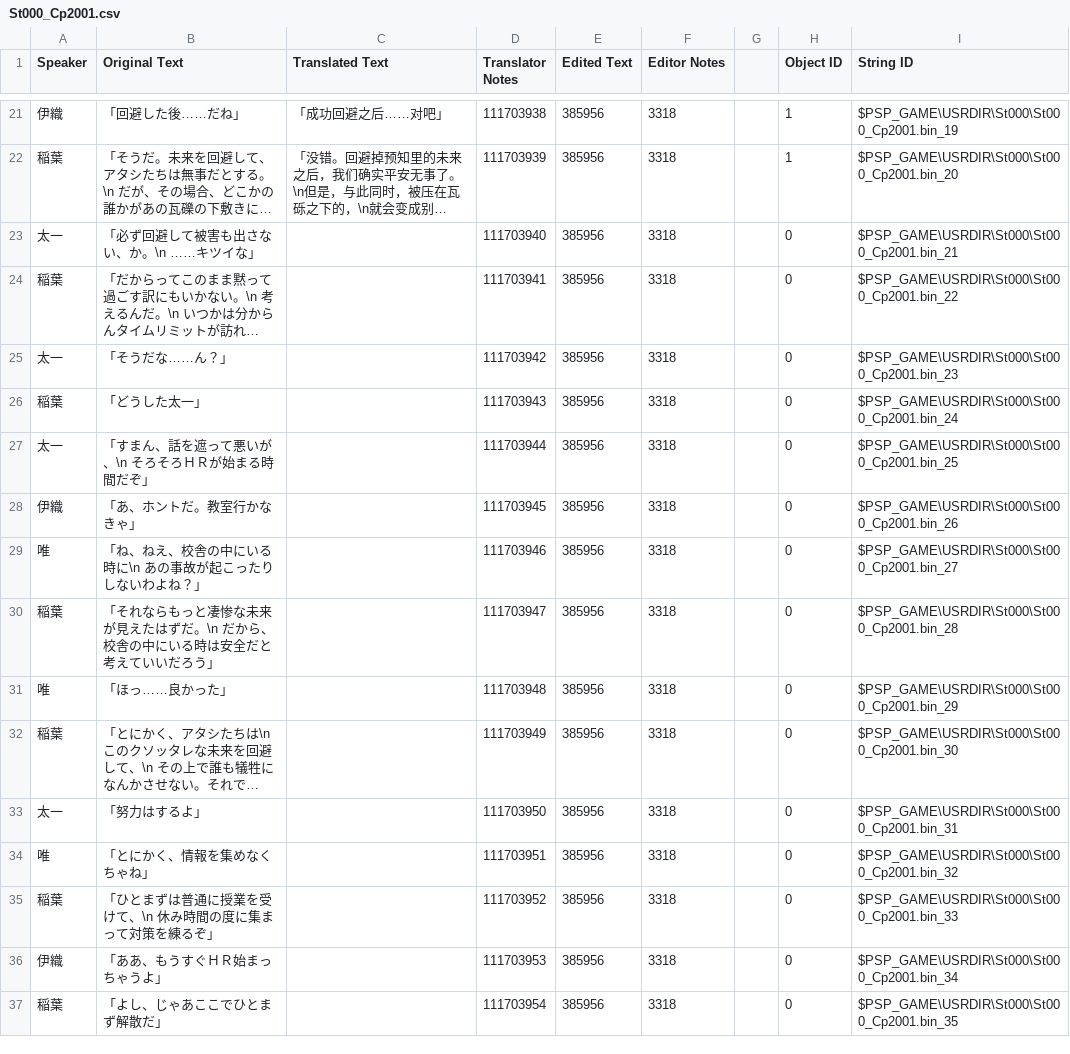
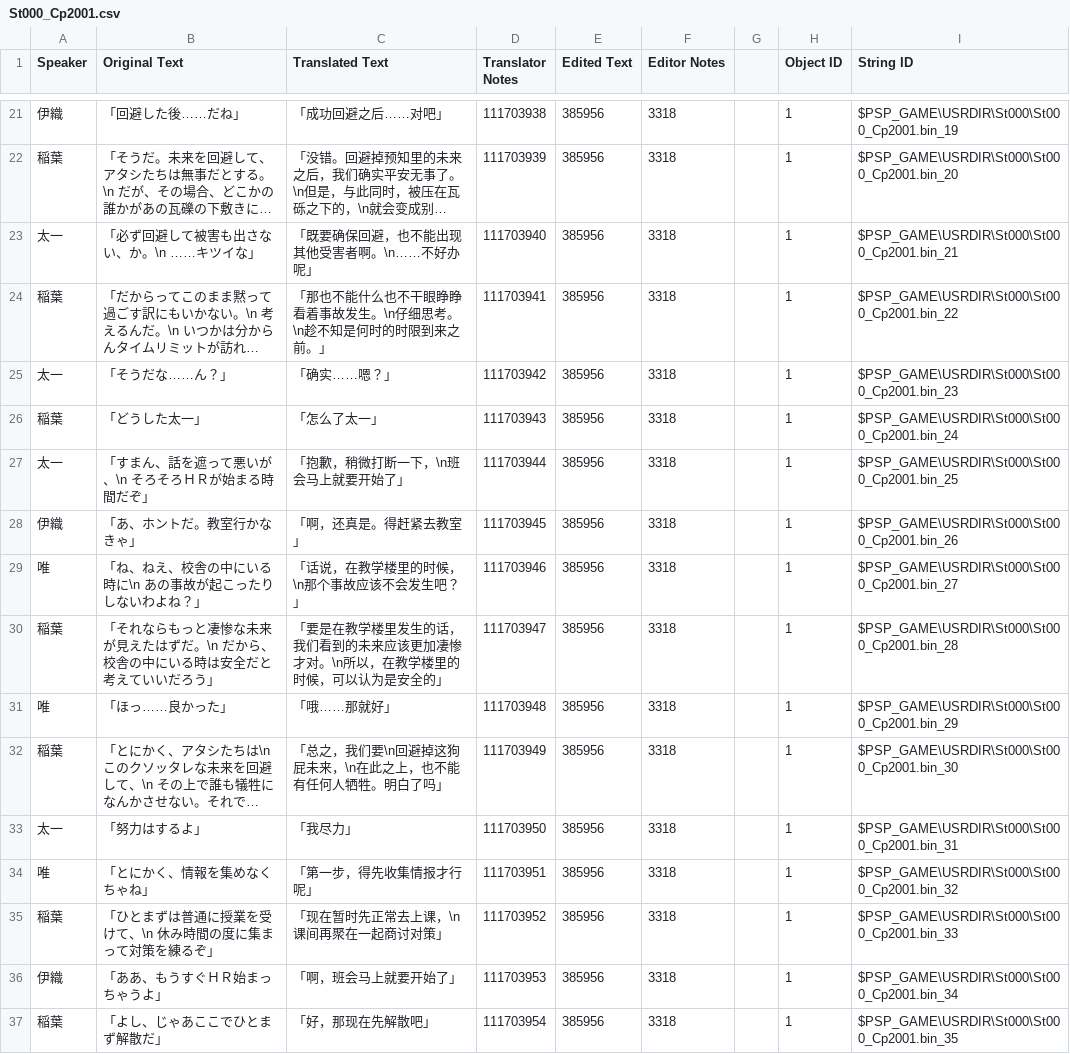
Before and after one commit to kotori-bbt/kkrcyrCN, a CSV file: csv/St000_Cp2001.csv, drawn as a sheet; only a part is shown, gaps mark what is left out; long unchanged cells end in …; the diff names each change by its address in the sheet, - before the commit and + after, or states it on an @@ line.

```diff
--- a/csv/St000_Cp2001.csv
+++ b/csv/St000_Cp2001.csv
-C23 (Translated Text): (empty)
+C23 (Translated Text): 「既要确保回避，也不能出现其他受害者啊。\n……不好办呢」
-H23:H37 (Object ID): 0
+H23:H37 (Object ID): 1
-C24 (Translated Text): (empty)
+C24 (Translated Text): 「那也不能什么也不干眼睁睁看着事故发生。\n仔细思考。\n趁不知是何时的时限到来之前。」
-C25 (Translated Text): (empty)
+C25 (Translated Text): 「确实……嗯？」
-C26 (Translated Text): (empty)
+C26 (Translated Text): 「怎么了太一」
-C27 (Translated Text): (empty)
+C27 (Translated Text): 「抱歉，稍微打断一下，\n班会马上就要开始了」
-C28 (Translated Text): (empty)
+C28 (Translated Text): 「啊，还真是。得赶紧去教室」
-C29 (Translated Text): (empty)
+C29 (Translated Text): 「话说，在教学楼里的时候，\n那个事故应该不会发生吧？」
-C30 (Translated Text): (empty)
+C30 (Translated Text): 「要是在教学楼里发生的话，我们看到的未来应该更加凄惨才对。\n所以，在教学楼里的时候，可以认为是安全的」
-C31 (Translated Text): (empty)
+C31 (Translated Text): 「哦……那就好」
-C32 (Translated Text): (empty)
+C32 (Translated Text): 「总之，我们要\n回避掉这狗屁未来，\n在此之上，也不能有任何人牺牲。明白了吗」
-C33 (Translated Text): (empty)
+C33 (Translated Text): 「我尽力」
-C34 (Translated Text): (empty)
+C34 (Translated Text): 「第一步，得先收集情报才行呢」
-C35 (Translated Text): (empty)
+C35 (Translated Text): 「现在暂时先正常去上课，\n课间再聚在一起商讨对策」
-C36 (Translated Text): (empty)
+C36 (Translated Text): 「啊，班会马上就要开始了」
-C37 (Translated Text): (empty)
+C37 (Translated Text): 「好，那现在先解散吧」
```
Also changed, not shown: csv/St000_Cp2301.csv, csv/St004_Cp0301.csv, 15 other files.
